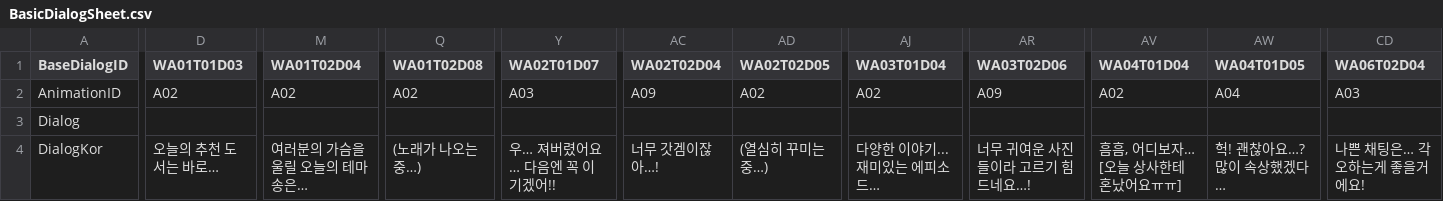
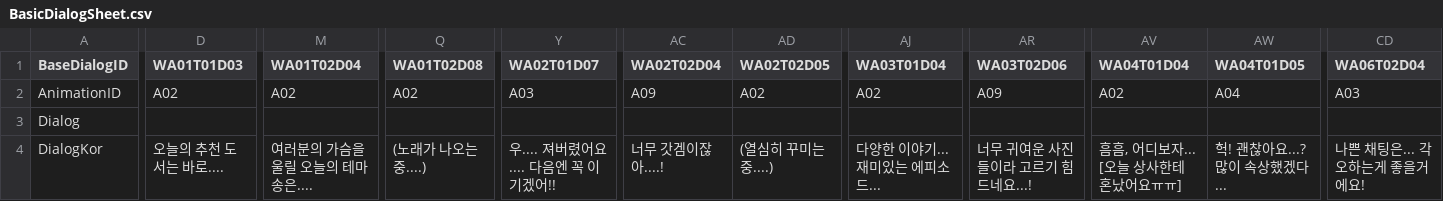
Before and after one commit to chatnip/GainLoss, a CSV file: Assets/Resources/Sheet/BasicDialogSheet.csv, drawn as a sheet; only a part is shown, gaps mark what is left out; the diff covers the shown part only; the diff names each change by its address in the sheet, - before the commit and + after, or states it on an @@ line.

```diff
--- a/Assets/Resources/Sheet/BasicDialogSheet.csv
+++ b/Assets/Resources/Sheet/BasicDialogSheet.csv
-D4 (WA01T01D03): 오늘의 추천 도서는 바로…
+D4 (WA01T01D03): 오늘의 추천 도서는 바로....
-M4 (WA01T02D04): 여러분의 가슴을 울릴 오늘의 테마 송은…
+M4 (WA01T02D04): 여러분의 가슴을 울릴 오늘의 테마 송은....
-Q4 (WA01T02D08): (노래가 나오는 중…)
+Q4 (WA01T02D08): (노래가 나오는 중....)
-Y4 (WA02T01D07): 우… 져버렸어요… 다음엔 꼭 이기겠어!!
+Y4 (WA02T01D07): 우.... 져버렸어요.... 다음엔 꼭 이기겠어!!
-AC4 (WA02T02D04): 너무 갓겜이잖아…!
+AC4 (WA02T02D04): 너무 갓겜이잖아....!
-AD4 (WA02T02D05): (열심히 꾸미는 중…)
+AD4 (WA02T02D05): (열심히 꾸미는 중....)
-AJ4 (WA03T01D04): 다양한 이야기... 재미있는 에피소드…
+AJ4 (WA03T01D04): 다양한 이야기... 재미있는 에피소드...
-AR4 (WA03T02D06): 너무 귀여운 사진들이라 고르기 힘드네요…!
+AR4 (WA03T02D06): 너무 귀여운 사진들이라 고르기 힘드네요...!
-AV4 (WA04T01D04): 흠흠, 어디보자… [오늘 상사한테 혼났어요ㅠㅠ]
+AV4 (WA04T01D04): 흠흠, 어디보자... [오늘 상사한테 혼났어요ㅠㅠ]
-AW4 (WA04T01D05): 헉! 괜찮아요…? 많이 속상했겠다…
+AW4 (WA04T01D05): 헉! 괜찮아요...? 많이 속상했겠다...
-CD4 (WA06T02D04): 나쁜 채팅은… 각오하는게 좋을거에요!
+CD4 (WA06T02D04): 나쁜 채팅은... 각오하는게 좋을거에요!
```
Also changed, not shown: 11 edited cells elsewhere in this file, Assets/Resources/Sheet/DialogSheet.csv, 4 other files.
